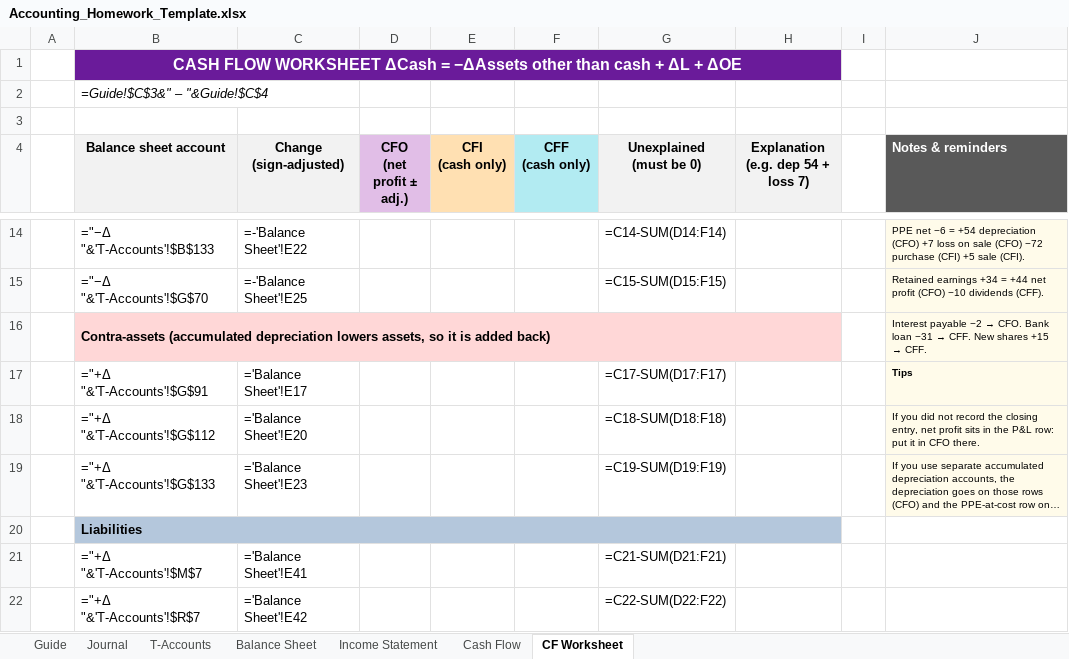
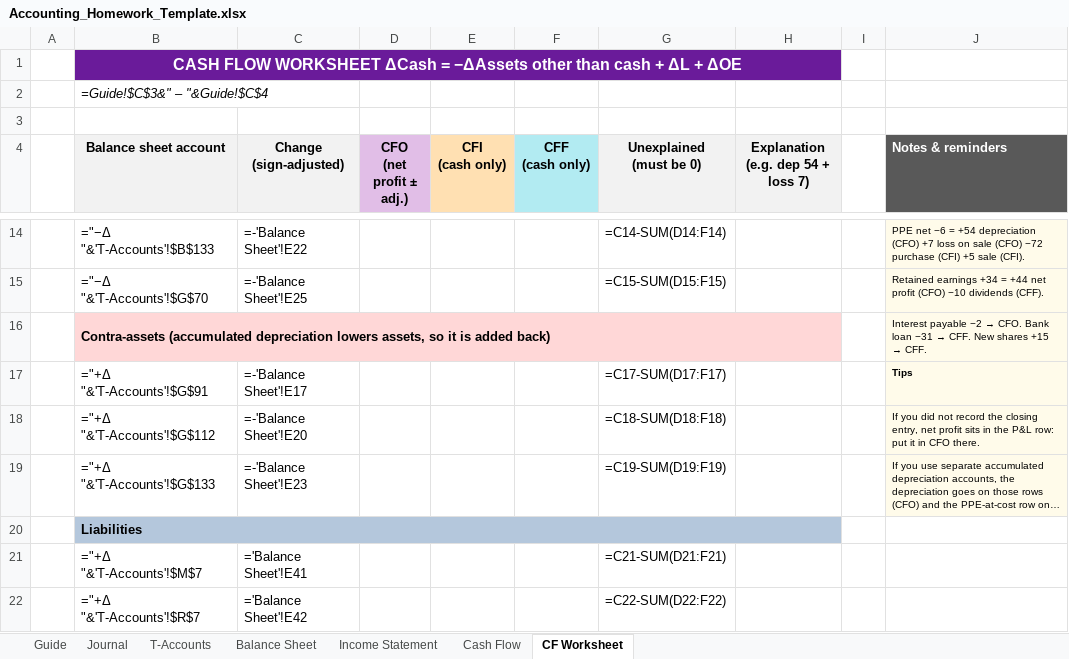
Before and after one commit to efortempsIESE/IESEActivity, an Excel workbook: Accounting/Accounting_Homework_Template.xlsx, sheet CF Worksheet, drawn as a sheet; only a part is shown, gaps mark what is left out; long unchanged cells end in …; values as stored, in another font and other column widths than the file's, no borders; formulas are shown in place of their values; conditional formats not drawn; the diff names each change by its address in the sheet, - before the commit and + after, or states it on an @@ line.

```diff
--- a/Accounting/Accounting_Homework_Template.xlsx (sheet CF Worksheet)
+++ b/Accounting/Accounting_Homework_Template.xlsx (sheet CF Worksheet)
-C17 (Change (sign-adjusted)): ='Balance Sheet'!E17
+C17 (Change (sign-adjusted)): =-'Balance Sheet'!E17
-C18 (Change (sign-adjusted)): ='Balance Sheet'!E20
+C18 (Change (sign-adjusted)): =-'Balance Sheet'!E20
-C19 (Change (sign-adjusted)): ='Balance Sheet'!E23
+C19 (Change (sign-adjusted)): =-'Balance Sheet'!E23
```
Also changed, not shown: 5 other files.
